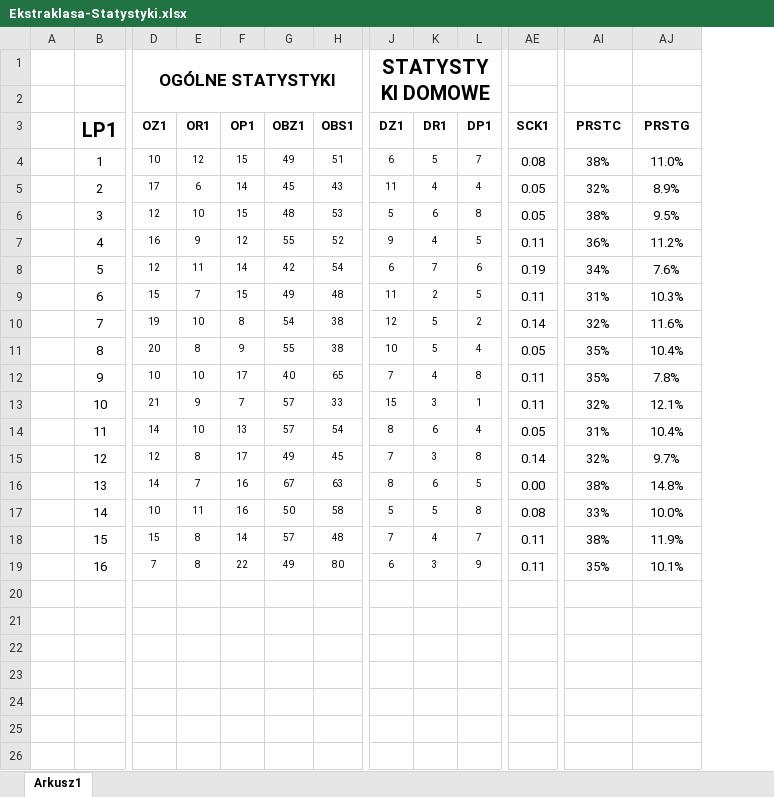
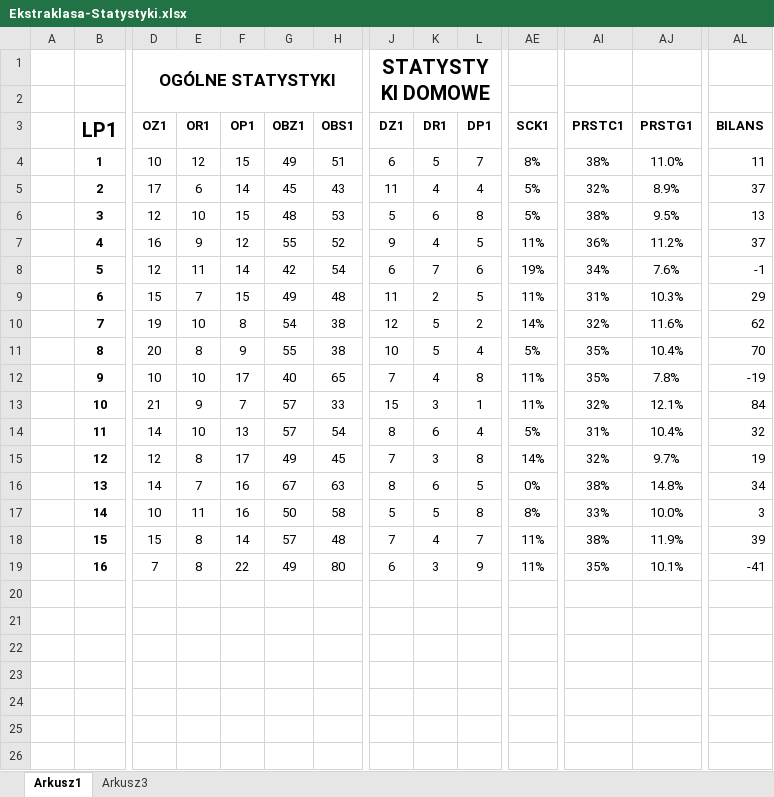
Before and after one commit to Szakuri/projekt_na_studia, an Excel workbook: Ekstraklasa-Statystyki.xlsx, sheet Arkusz1, drawn as a sheet; only a part is shown, gaps mark what is left out; values as stored, in another font and other column widths than the file's, no borders; the diff covers the shown part only; the diff names each change by its address in the sheet, - before the commit and + after, or states it on an @@ line.

Commit message:
Dodanie kolejnej tabeli poprzedniego sezonu, oraz arkusza zliczającej ilość mocy

```diff
--- a/Ekstraklasa-Statystyki.xlsx (sheet Arkusz1)
+++ b/Ekstraklasa-Statystyki.xlsx (sheet Arkusz1)
+sheet tab: Arkusz3
+column AL (BILANS), rows 4-19: 11 | 37 | 13 | 37 | -1 | 29 | 62 | 70 | -19 | 84 | 32 | 19 | 34 | 3 | 39 | -41
-AI3: PRSTC
+AI3: PRSTC1
-AJ3: PRSTG
+AJ3: PRSTG1
-B4:B19 bold: off
+B4:B19 bold: on
@@ D4:H19 text size: larger @@
@@ J4:L19 text size: larger @@
-AE4 (SCK1): 0.08
+AE4 (SCK1): 8%
-AE5:AE6 (SCK1): 0.05
+AE5:AE6 (SCK1): 5%
-AE7 (SCK1): 0.11
+AE7 (SCK1): 11%
-AE8 (SCK1): 0.19
+AE8 (SCK1): 19%
-AE9 (SCK1): 0.11
+AE9 (SCK1): 11%
-AE10 (SCK1): 0.14
+AE10 (SCK1): 14%
-AE11 (SCK1): 0.05
+AE11 (SCK1): 5%
-AE12:AE13 (SCK1): 0.11
+AE12:AE13 (SCK1): 11%
-AE14 (SCK1): 0.05
+AE14 (SCK1): 5%
-AE15 (SCK1): 0.14
+AE15 (SCK1): 14%
-AE16 (SCK1): 0.00
+AE16 (SCK1): 0%
-AE17 (SCK1): 0.08
+AE17 (SCK1): 8%
-AE18:AE19 (SCK1): 0.11
+AE18:AE19 (SCK1): 11%
```
Also changed, not shown: 53 added rows, 17 edited cells and cell formats elsewhere in this sheet.
